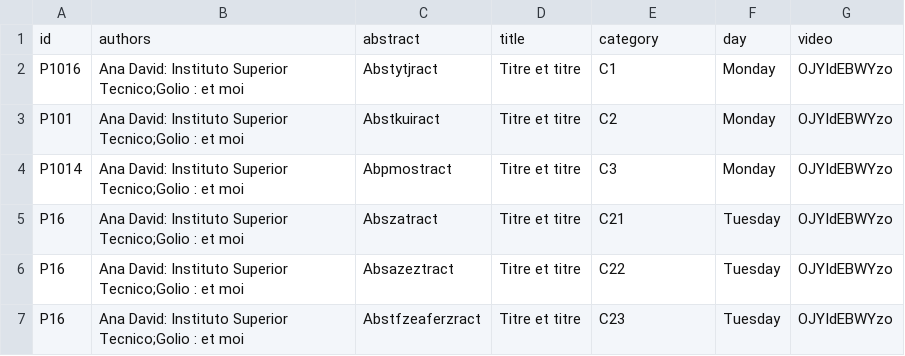
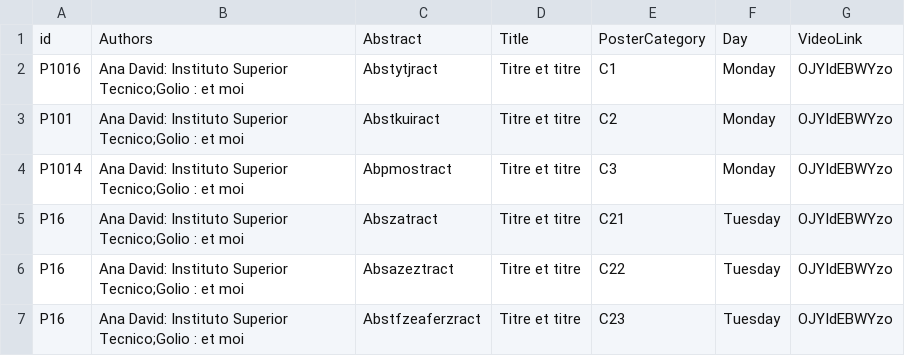
Before and after one commit to ieeevr/dev, a CSV file: _data/posters.csv, drawn as a sheet.

Commit message:
Update posters.csv

```diff
--- a/_data/posters.csv
+++ b/_data/posters.csv
@@ -1,2 +1,2 @@
-id,authors,abstract,title,category,day,video
+id,Authors,Abstract,Title,PosterCategory,Day,VideoLink
 P1016,"Ana David: Instituto Superior Tecnico;Golio : et moi","Abstytjract","Titre et titre","C1",Monday,OJYIdEBWYzo
```
